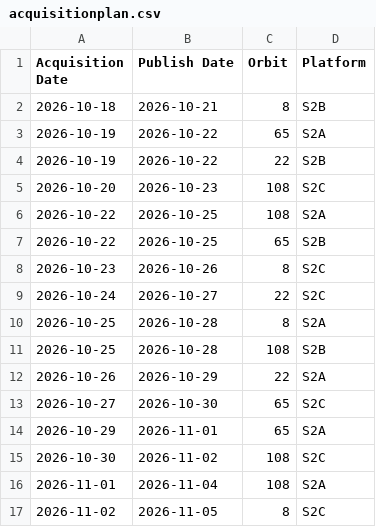
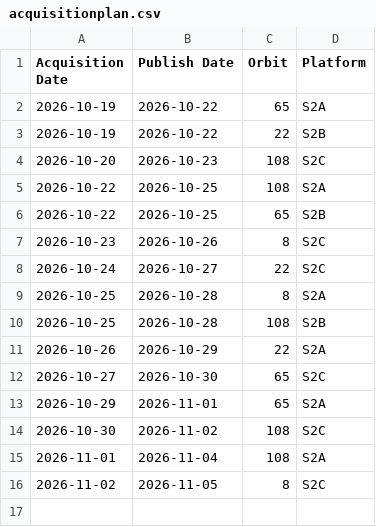
Before and after one commit to davidoesch/Sentinel-2-Acquisition-Plan-Harvesting, a CSV file: acquisitionplan.csv, drawn as a sheet.

Commit message:
acquisitionplan.csv push done

```diff
--- a/acquisitionplan.csv
+++ b/acquisitionplan.csv
@@ -1,3 +1,2 @@
 Acquisition Date,Publish Date,Orbit,Platform
-2026-10-18,2026-10-21,8,S2B
 2026-10-19,2026-10-22,65,S2A
```
